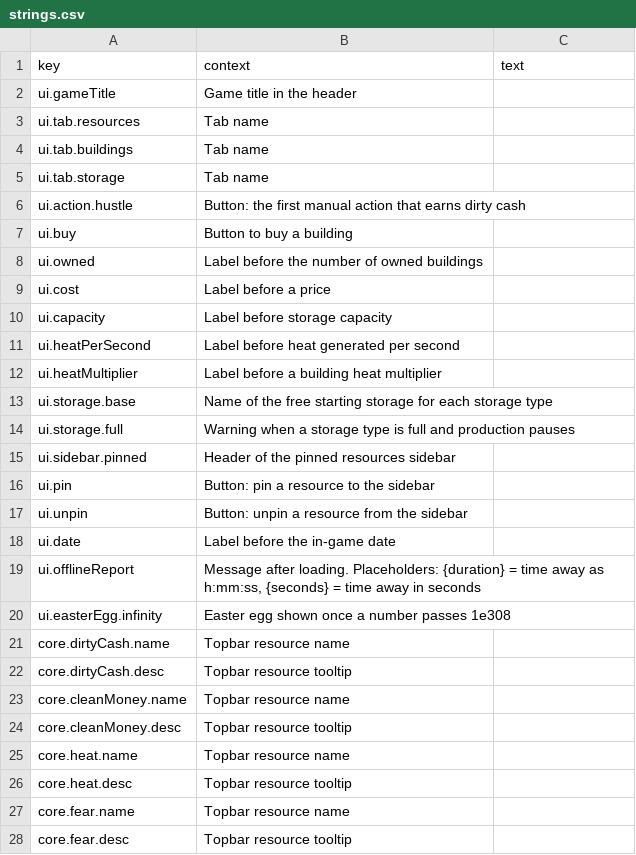
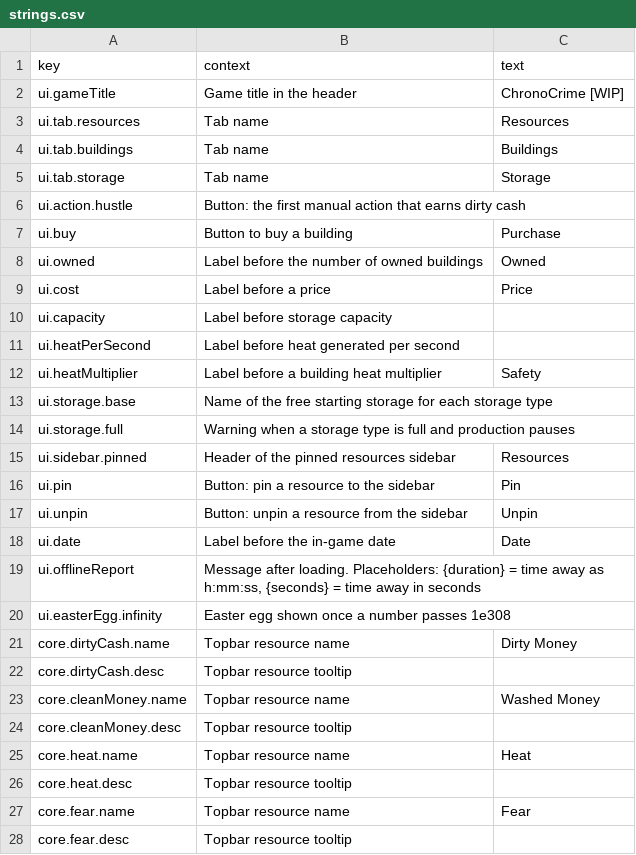
Before and after one commit to 2ndNegative/ChronoCrime, a CSV file: loc/strings.csv, drawn as a sheet; only a part is shown; the diff covers the shown part only.

Commit message:
loc

```diff
--- a/loc/strings.csv
+++ b/loc/strings.csv
@@ -1,28 +1,28 @@
 key,context,text
-ui.gameTitle,Game title in the header,
-ui.tab.resources,Tab name,
-ui.tab.buildings,Tab name,
-ui.tab.storage,Tab name,
+ui.gameTitle,Game title in the header, ChronoCrime [WIP]
+ui.tab.resources,Tab name, Resources
+ui.tab.buildings,Tab name, Buildings
+ui.tab.storage,Tab name, Storage
 ui.action.hustle,Button: the first manual action that earns dirty cash,
-ui.buy,Button to buy a building,
-ui.owned,Label before the number of owned buildings,
-ui.cost,Label before a price,
+ui.buy,Button to buy a building, Purchase
+ui.owned,Label before the number of owned buildings, Owned
+ui.cost,Label before a price, Price
 ui.capacity,Label before storage capacity,
 ui.heatPerSecond,Label before heat generated per second,
-ui.heatMultiplier,Label before a building heat multiplier,
+ui.heatMultiplier,Label before a building heat multiplier, Safety
 ui.storage.base,Name of the free starting storage for each storage type,
 ui.storage.full,Warning when a storage type is full and production pauses,
-ui.sidebar.pinned,Header of the pinned resources sidebar,
-ui.pin,Button: pin a resource to the sidebar,
-ui.unpin,Button: unpin a resource from the sidebar,
-ui.date,Label before the in-game date,
+ui.sidebar.pinned,Header of the pinned resources sidebar, Resources
+ui.pin,Button: pin a resource to the sidebar, Pin
+ui.unpin,Button: unpin a resource from the sidebar, Unpin
+ui.date,Label before the in-game date, Date
 ui.offlineReport,"Message after loading. Placeholders: {duration} = time away as h:mm:ss, {seconds} = time away in seconds",
 ui.easterEgg.infinity,Easter egg shown once a number passes 1e308,
-core.dirtyCash.name,Topbar resource name,
+core.dirtyCash.name,Topbar resource name, Dirty Money
 core.dirtyCash.desc,Topbar resource tooltip,
-core.cleanMoney.name,Topbar resource name,
+core.cleanMoney.name,Topbar resource name, Washed Money
 core.cleanMoney.desc,Topbar resource tooltip,
-core.heat.name,Topbar resource name,
+core.heat.name,Topbar resource name, Heat
 core.heat.desc,Topbar resource tooltip,
-core.fear.name,Topbar resource name,
+core.fear.name,Topbar resource name, Fear
 core.fear.desc,Topbar resource tooltip,
```
Also changed, not shown: 5 edited cells elsewhere in this file.
